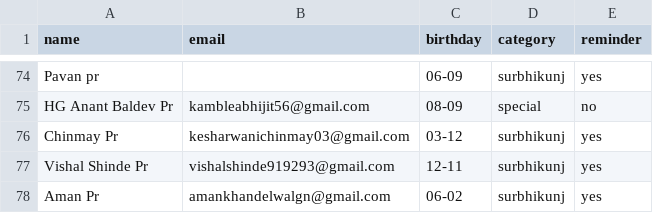
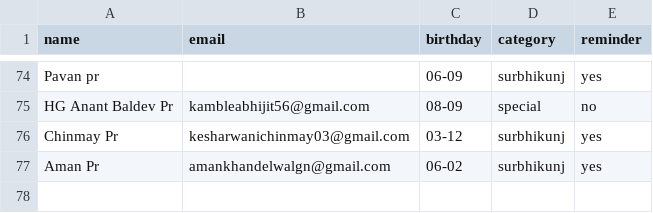
Before and after one commit to pratyushkottawar/Birthday_Mailer, a CSV file: data/birthdays.csv, drawn as a sheet; only a part is shown, gaps mark what is left out.

Commit message:
Update birthdays.csv

```diff
--- a/data/birthdays.csv
+++ b/data/birthdays.csv
@@ -76,3 +76,2 @@ HG Anant Baldev Pr,kambleabhijit56@gmail.com,08-09,special,no
 Chinmay Pr,kesharwanichinmay03@gmail.com,03-12,surbhikunj,yes
-Vishal Shinde Pr,vishalshinde919293@gmail.com,12-11,surbhikunj,yes
 Aman Pr,amankhandelwalgn@gmail.com,06-02,surbhikunj,yes
```
